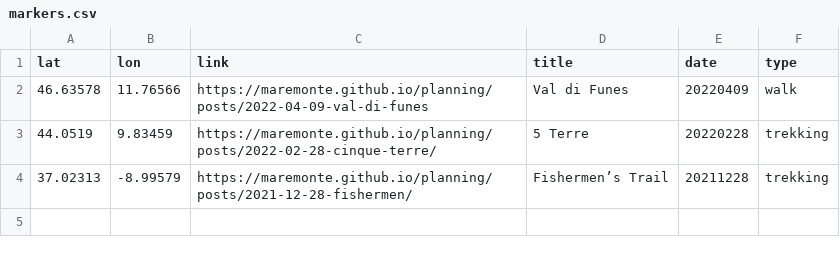
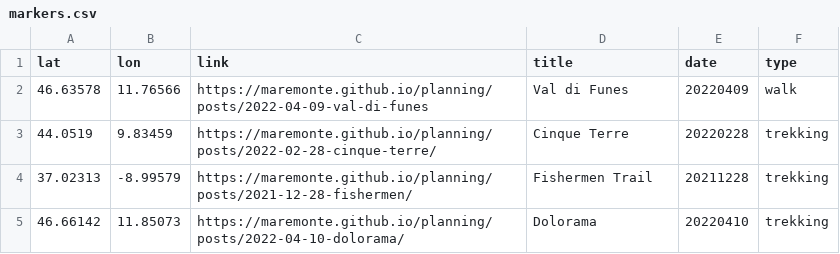
Before and after one commit to maremonte/planning, a CSV file: docs/markers.csv, drawn as a sheet.

```diff
--- a/docs/markers.csv
+++ b/docs/markers.csv
@@ -2,3 +2,4 @@
 46.63578,11.76566,https://maremonte.github.io/planning/posts/2022-04-09-val-di-funes,Val di Funes,20220409,walk
-44.0519,9.83459,https://maremonte.github.io/planning/posts/2022-02-28-cinque-terre/,5 Terre,20220228,trekking
-37.02313,-8.99579,https://maremonte.github.io/planning/posts/2021-12-28-fishermen/,Fishermen’s Trail,20211228,trekking
+44.0519,9.83459,https://maremonte.github.io/planning/posts/2022-02-28-cinque-terre/,Cinque Terre,20220228,trekking
+37.02313,-8.99579,https://maremonte.github.io/planning/posts/2021-12-28-fishermen/,Fishermen Trail,20211228,trekking
+46.66142,11.85073,https://maremonte.github.io/planning/posts/2022-04-10-dolorama/,Dolorama,20220410,trekking
```
Also changed, not shown: 4 other files.
